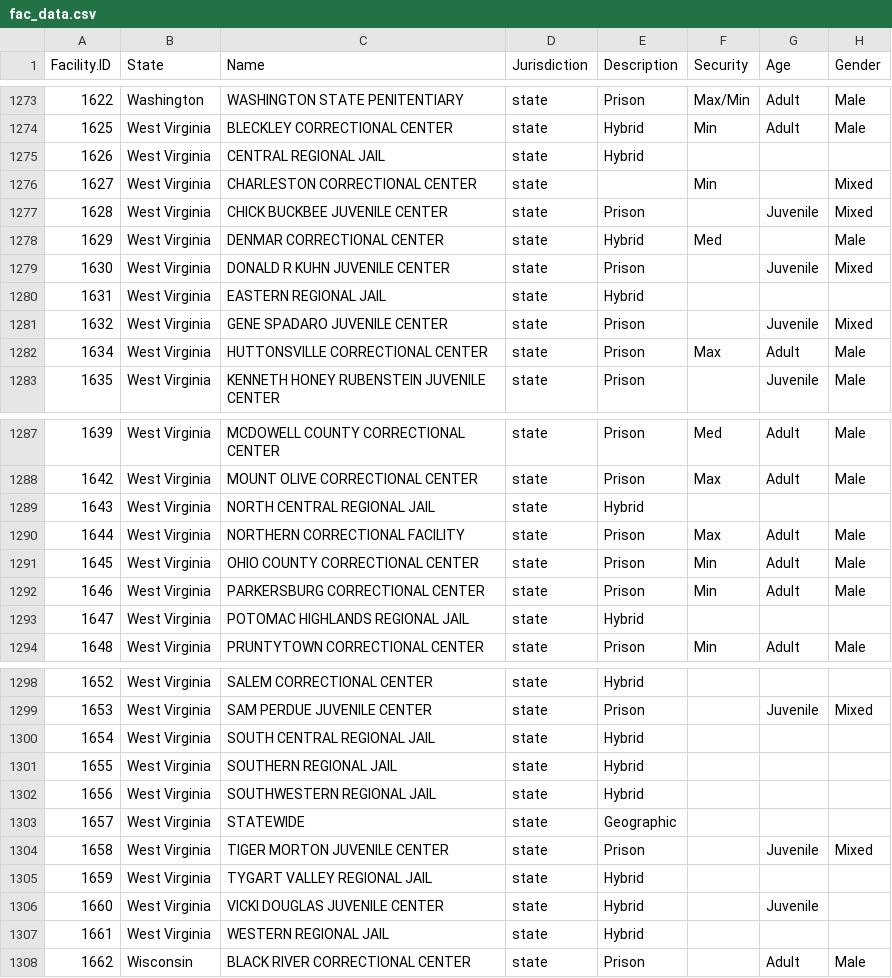
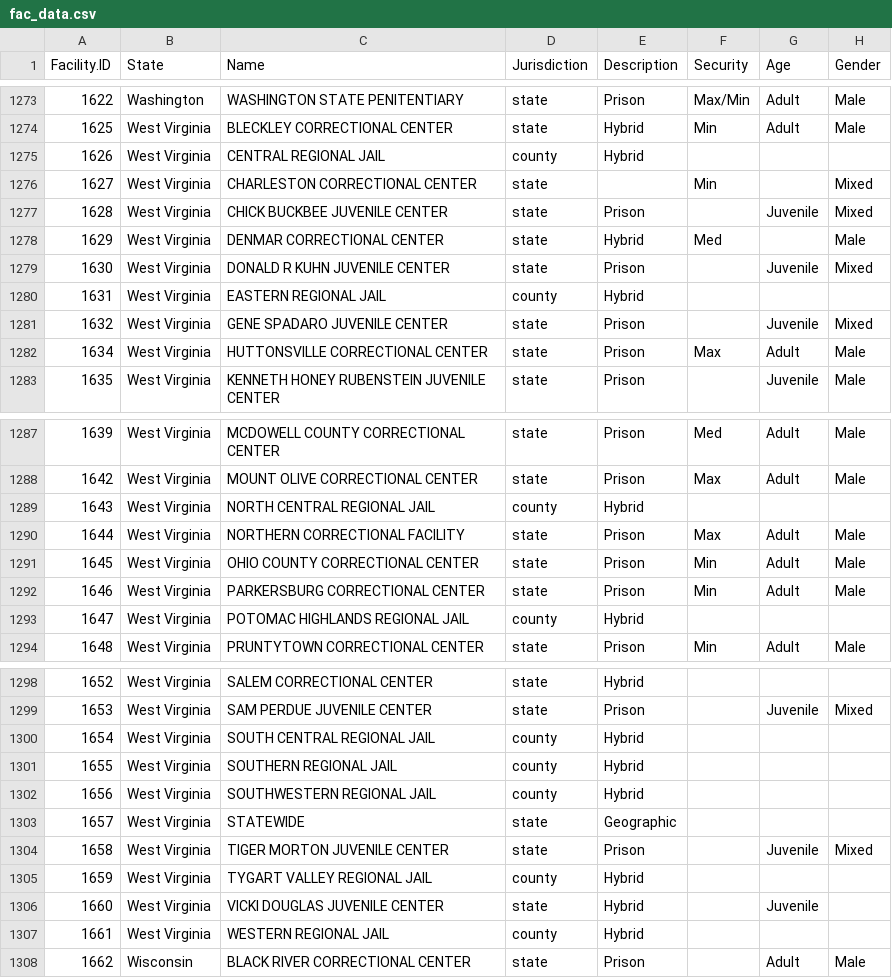
Before and after one commit to uclalawcovid19behindbars/facility_data, a CSV file: data/fac_data.csv, drawn as a sheet; only a part is shown, gaps mark what is left out; the diff covers the shown part only; the diff names each change by its address in the sheet, - before the commit and + after, or states it on an @@ line.

Commit message:
update: make west virginia jails county jurisdiction

```diff
--- a/data/fac_data.csv
+++ b/data/fac_data.csv
-D1275 (Jurisdiction): state
+D1275 (Jurisdiction): county
-D1280 (Jurisdiction): state
+D1280 (Jurisdiction): county
-D1289 (Jurisdiction): state
+D1289 (Jurisdiction): county
-D1293 (Jurisdiction): state
+D1293 (Jurisdiction): county
-D1300:D1302 (Jurisdiction): state
+D1300:D1302 (Jurisdiction): county
-D1305 (Jurisdiction): state
+D1305 (Jurisdiction): county
-D1307 (Jurisdiction): state
+D1307 (Jurisdiction): county
```
Also changed, not shown: 1 edited cell elsewhere in this file.
